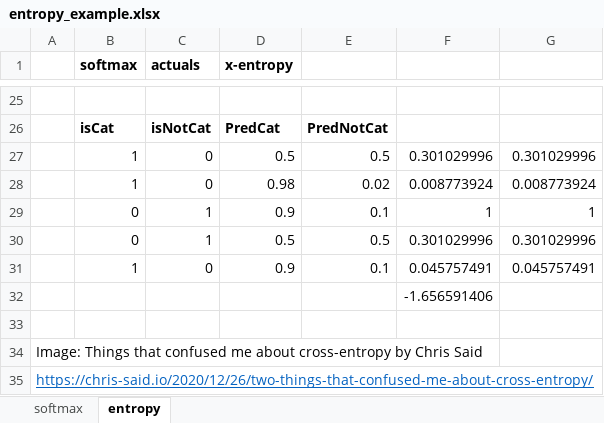
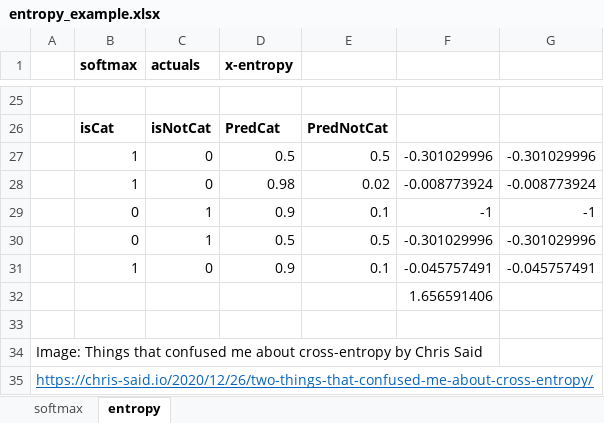
Before and after one commit to fastai/course22, an Excel workbook: xl/entropy_example.xlsx, sheet entropy, drawn as a sheet; only a part is shown, gaps mark what is left out; values as stored, in another font and other column widths than the file's, no borders; charts and pictures not drawn; the diff names each change by its address in the sheet, - before the commit and + after, or states it on an @@ line.

Commit message:
Update entropy_example.xlsx
Fixed cross entropy formula bug. It produced negative losses.

```diff
--- a/xl/entropy_example.xlsx (sheet entropy)
+++ b/xl/entropy_example.xlsx (sheet entropy)
-F27: 0.301029996
+F27: -0.301029996
-G27: 0.301029996
+G27: -0.301029996
-F28: 0.008773924
+F28: -0.008773924
-G28: 0.008773924
+G28: -0.008773924
-F29: 1
+F29: -1
-G29: 1
+G29: -1
-F30: 0.301029996
+F30: -0.301029996
-G30: 0.301029996
+G30: -0.301029996
-F31: 0.045757491
+F31: -0.045757491
-G31: 0.045757491
+G31: -0.045757491
-F32: -1.656591406
+F32: 1.656591406
```
